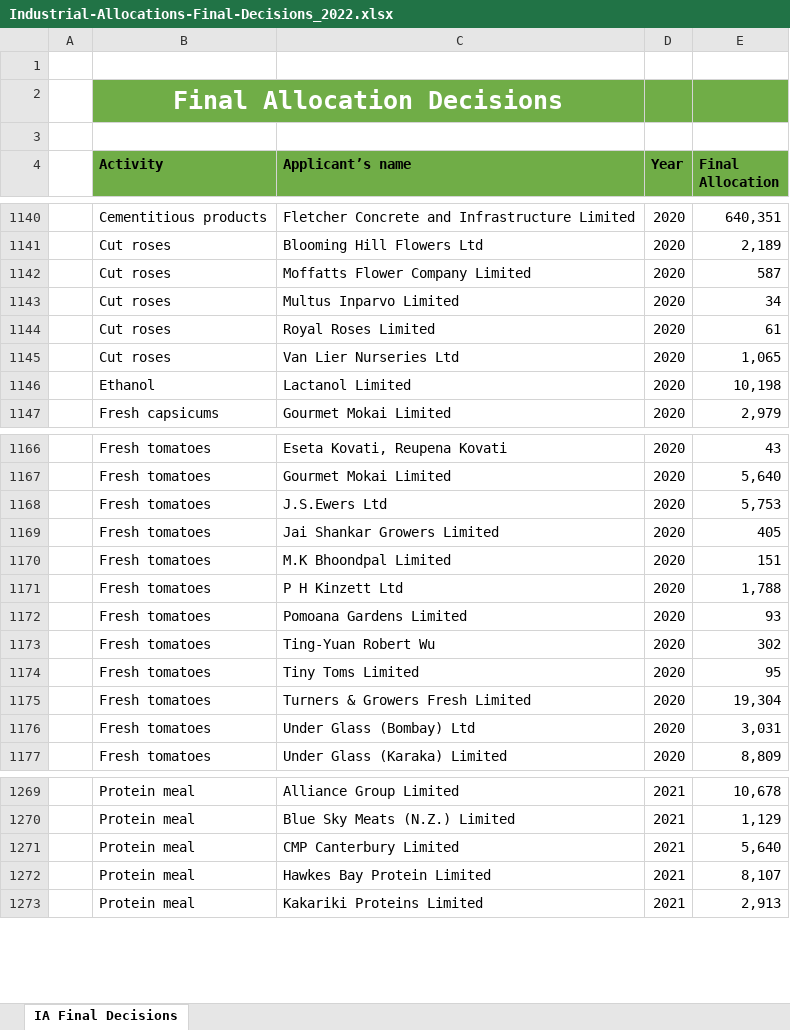
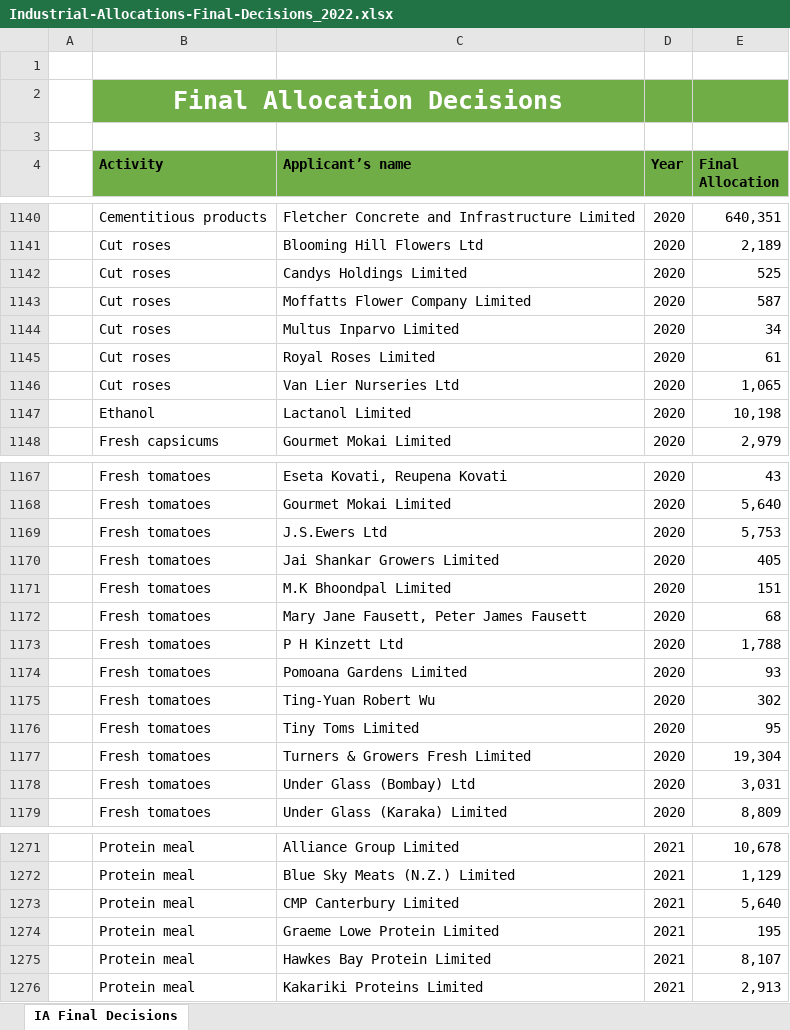
Before and after one commit to theecanmole/industry-allocation, an Excel workbook: Industrial-Allocations-Final-Decisions_2022.xlsx, sheet IA Final Decisions, drawn as a sheet; only a part is shown, gaps mark what is left out; values as stored, in another font and other column widths than the file's, no borders; charts and pictures not drawn; the diff covers the shown part only; the diff names each change by its address in the sheet, - before the commit and + after, or states it on an @@ line.

```diff
--- a/Industrial-Allocations-Final-Decisions_2022.xlsx (sheet IA Final Decisions)
+++ b/Industrial-Allocations-Final-Decisions_2022.xlsx (sheet IA Final Decisions)
+row 1142:  | Cut roses | Candys Holdings Limited | 2020 | 525
+row 1172:  | Fresh tomatoes | Mary Jane Fausett, Peter James Fausett | 2020 | 68
+row 1274:  | Protein meal | Graeme Lowe Protein Limited | 2021 | 195
```
Also changed, not shown: 88 added rows elsewhere in this sheet, 12 other files.
